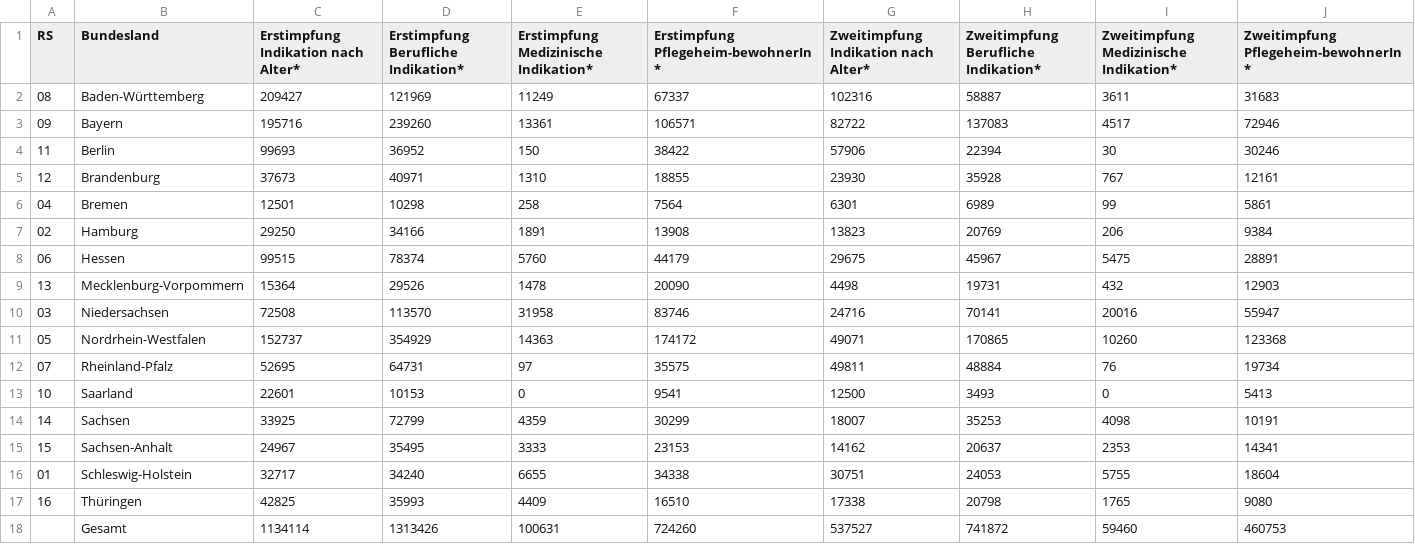
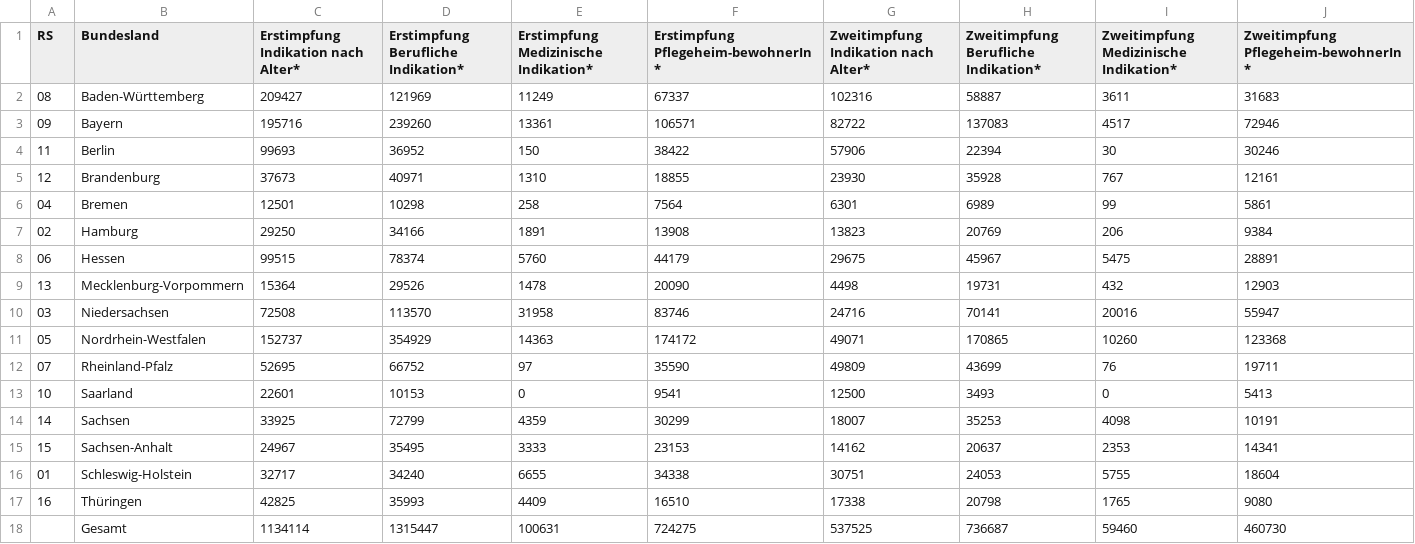
Before and after one commit to n0rdlicht/rki-vaccination-scraper, a CSV file: data/de-vaccinations-raw-indikation.csv, drawn as a sheet.

```diff
--- a/data/de-vaccinations-raw-indikation.csv
+++ b/data/de-vaccinations-raw-indikation.csv
@@ -11,3 +11,3 @@ RS,Bundesland,Erstimpfung Indikation nach Alter*,Erstimpfung Berufliche Indikati
 05,Nordrhein-Westfalen,152737,354929,14363,174172,49071,170865,10260,123368
-07,Rheinland-Pfalz,52695,64731,97,35575,49811,48884,76,19734
+07,Rheinland-Pfalz,52695,66752,97,35590,49809,43699,76,19711
 10,Saarland,22601,10153,0,9541,12500,3493,0,5413
@@ -17,2 +17,2 @@ RS,Bundesland,Erstimpfung Indikation nach Alter*,Erstimpfung Berufliche Indikati
 16,Thüringen,42825,35993,4409,16510,17338,20798,1765,9080
-,Gesamt,1134114,1313426,100631,724260,537527,741872,59460,460753
+,Gesamt,1134114,1315447,100631,724275,537525,736687,59460,460730
```
Also changed, not shown: data/de-vaccinations-current.csv, data/de-vaccinations-raw-totals.csv, 2 other files.
